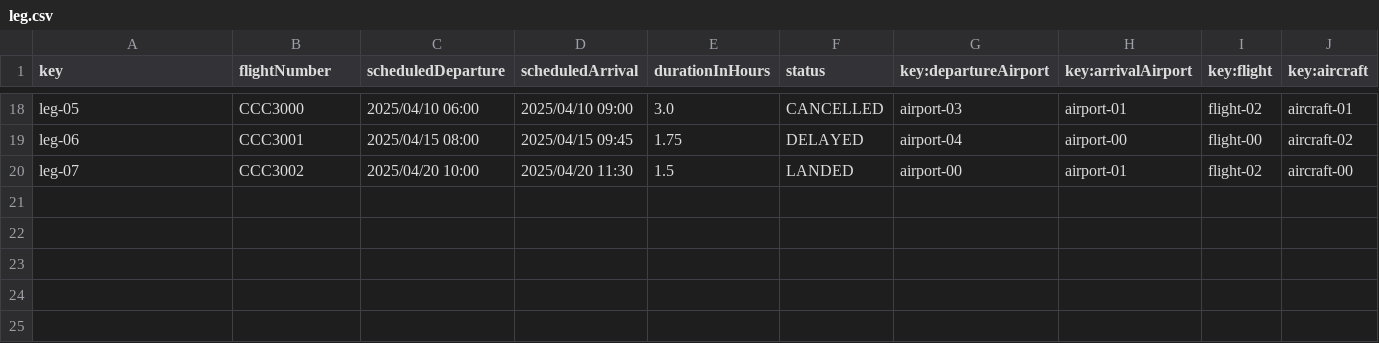
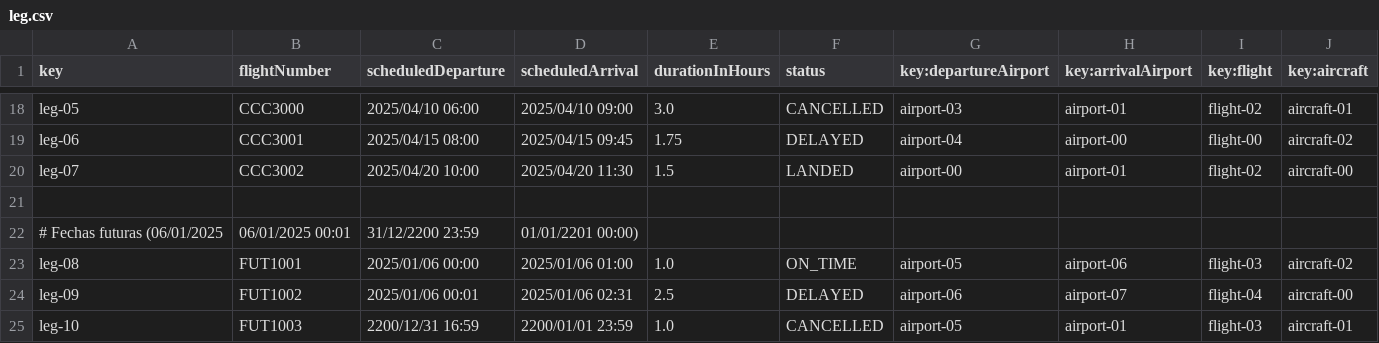
Before and after one commit to Davidvt04/Acme-ANS-C1.61, a CSV file: src/main/resources/WEB-INF/data/sample/leg.csv, drawn as a sheet; only a part is shown, gaps mark what is left out.

Commit message:
datos leg

```diff
--- a/src/main/resources/WEB-INF/data/sample/leg.csv
+++ b/src/main/resources/WEB-INF/data/sample/leg.csv
@@ -20 +20,6 @@ leg-06,"CCC3001","2025/04/15 08:00","2025/04/15 09:45",1.75,"DELAYED","airport-0
 leg-07,"CCC3002","2025/04/20 10:00","2025/04/20 11:30",1.5,"LANDED","airport-00","airport-01","flight-02","aircraft-00"
+
+# Fechas futuras (06/01/2025, 06/01/2025 00:01, 31/12/2200 23:59, 01/01/2201 00:00)
+leg-08,"FUT1001","2025/01/06 00:00","2025/01/06 01:00",1.0,"ON_TIME","airport-05","airport-06","flight-03","aircraft-02"
+leg-09,"FUT1002","2025/01/06 00:01","2025/01/06 02:31",2.5,"DELAYED","airport-06","airport-07","flight-04","aircraft-00"
+leg-10,"FUT1003","2200/12/31 16:59","2200/01/01 23:59",1.0,"CANCELLED","airport-05","airport-01","flight-03","aircraft-01"
```
